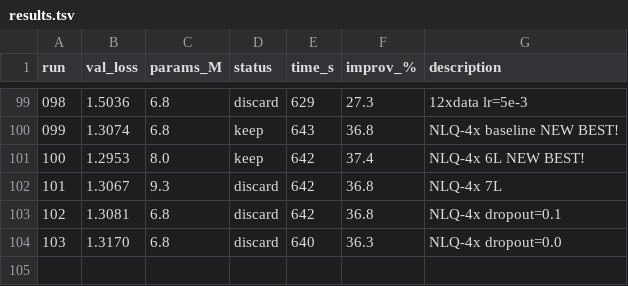
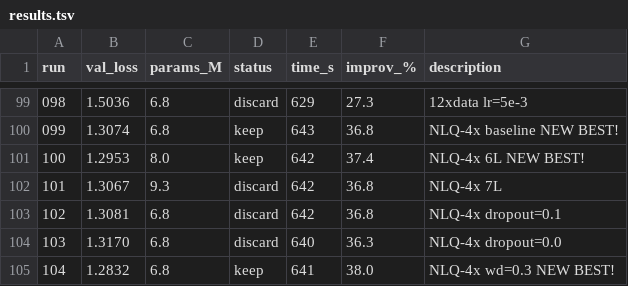
Before and after one commit to nipunbatra/autoresearch, a TSV file: results.tsv, drawn as a sheet; only a part is shown, gaps mark what is left out; the diff names each change by its address in the sheet, - before the commit and + after, or states it on an @@ line.

Commit message:
exp 104: NLQ-4x wd=0.3 NEW BEST! (val=1.2832, 38.0%)

```diff
--- a/results.tsv
+++ b/results.tsv
+row 105: 104 | 1.2832 | 6.8 | keep | 641 | 38.0 | NLQ-4x wd=0.3 NEW BEST!
```
Also changed, not shown: 3 other files.
